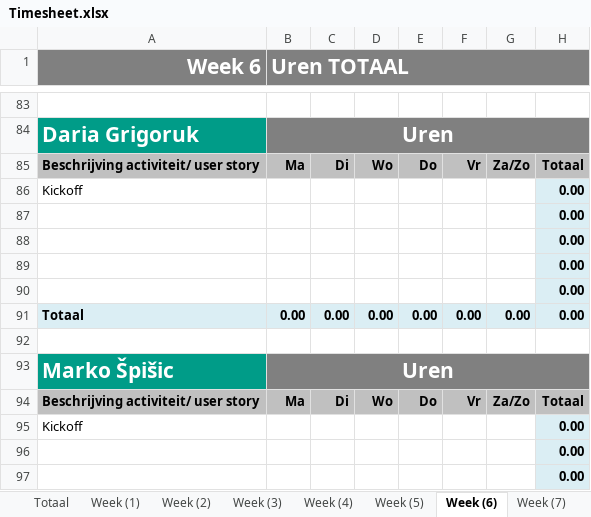
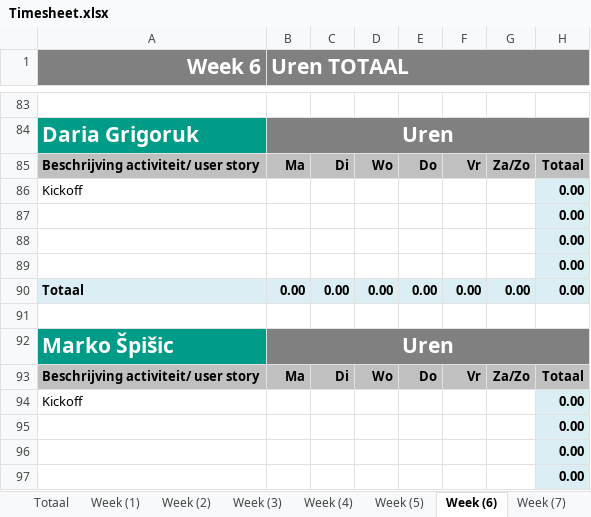
Before and after one commit to CraigChaus/Sketchy-Mine-, an Excel workbook: docs/Timesheet.xlsx, sheet Week (6), drawn as a sheet; only a part is shown, gaps mark what is left out; the shorter side is filled out with more unchanged rows; values as stored, in another font and other column widths than the file's, no borders; the diff names each change by its address in the sheet, - before the commit and + after, or states it on an @@ line.

```diff
--- a/docs/Timesheet.xlsx (sheet Week (6))
+++ b/docs/Timesheet.xlsx (sheet Week (6))
-row 90:  |  |  |  |  |  |  | 0.00
```
Also changed, not shown: sheet Week (4), sheet Week (5), sheet Totaal, sheet Week (3), sheet Week (2), formulas that keep their value, charts or pictures.
